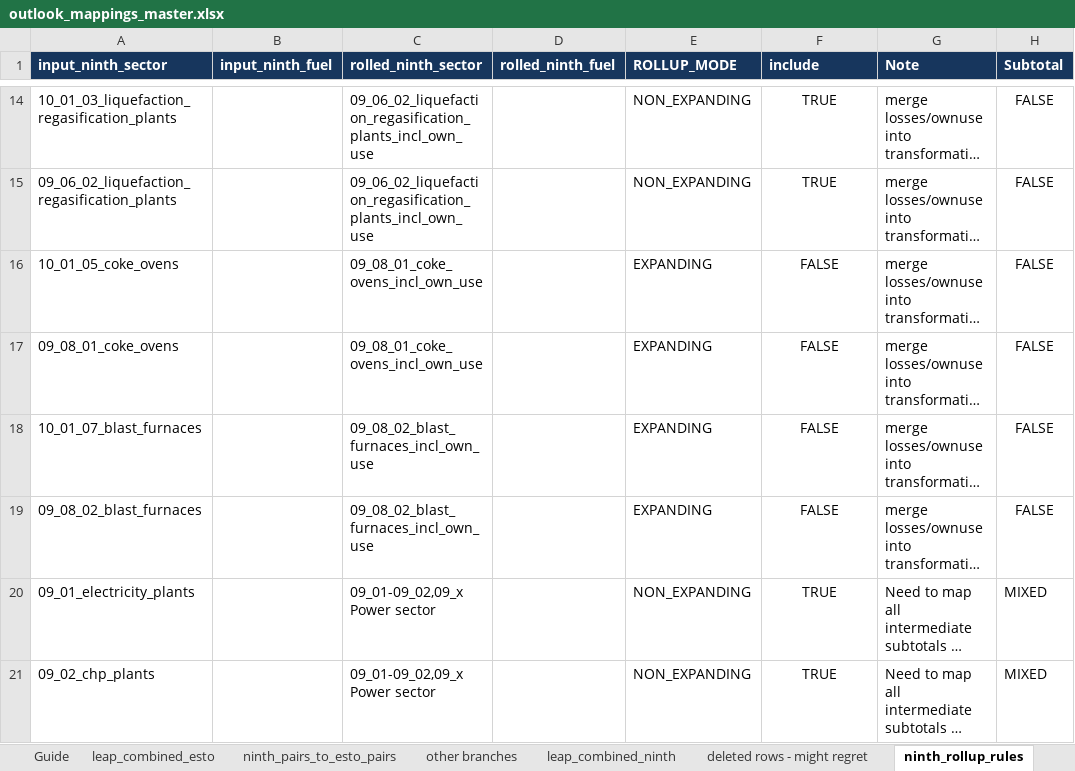
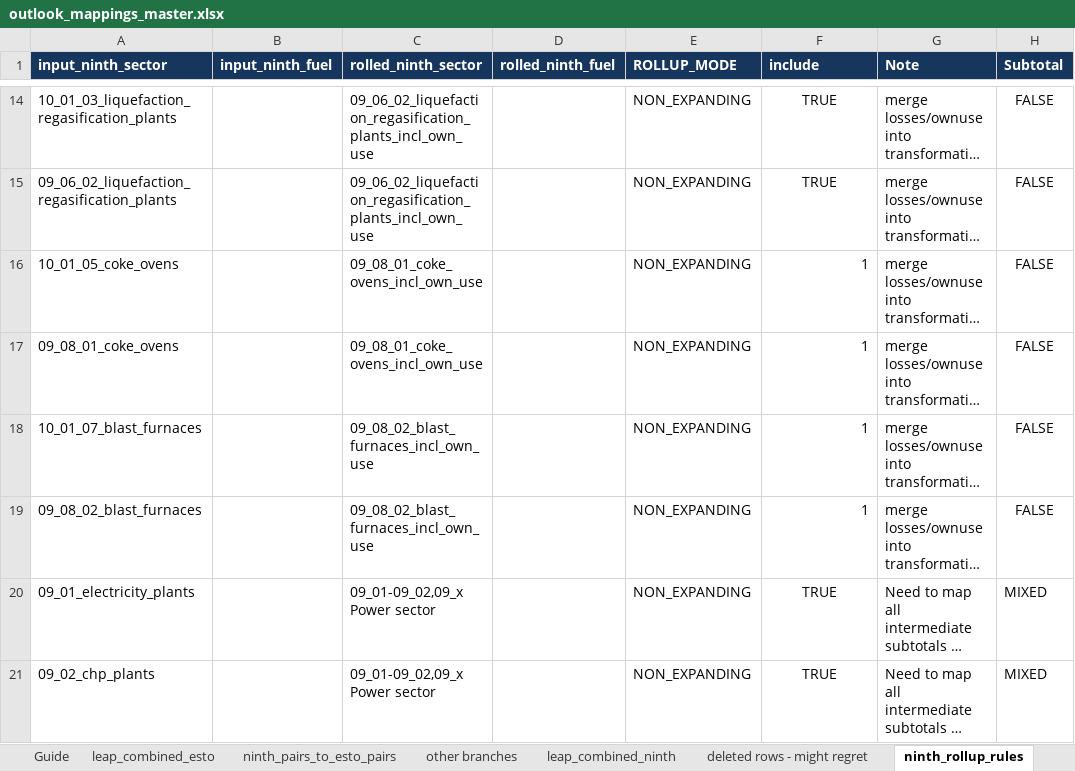
Before and after one commit to asia-pacific-energy-research-centre/leap_mappings, an Excel workbook: config/outlook_mappings_master.xlsx, sheet ninth_rollup_rules, drawn as a sheet; only a part is shown, gaps mark what is left out; long unchanged cells end in …; values as stored, in another font and other column widths than the file's, no borders; the diff names each change by its address in the sheet, - before the commit and + after, or states it on an @@ line.

Commit message:
codex: restore coke and blast own-use boundaries
Activates the four NINTH leaf-level NON_EXPANDING rules in the single-axis authority and regenerated mapping workbooks. Verification: 42 focused mapping tests passed. Full pipeline output validation remains MAPQ-046's next gate.

```diff
--- a/config/outlook_mappings_master.xlsx (sheet ninth_rollup_rules)
+++ b/config/outlook_mappings_master.xlsx (sheet ninth_rollup_rules)
-E16:E19 (ROLLUP_MODE): EXPANDING
+E16:E19 (ROLLUP_MODE): NON_EXPANDING
-F16:F19 (include): FALSE
+F16:F19 (include): 1
-F16:F19 alignment: center
+F16:F19 alignment: right
```
Also changed, not shown: config/outlook_mappings_single_axis.xlsx, 5 other files.
